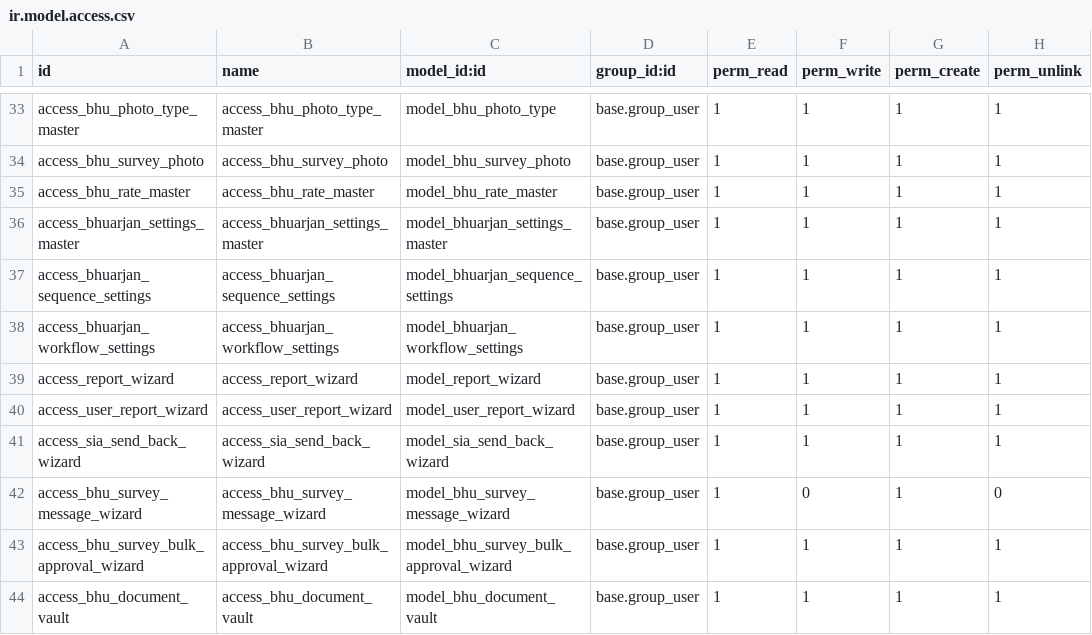
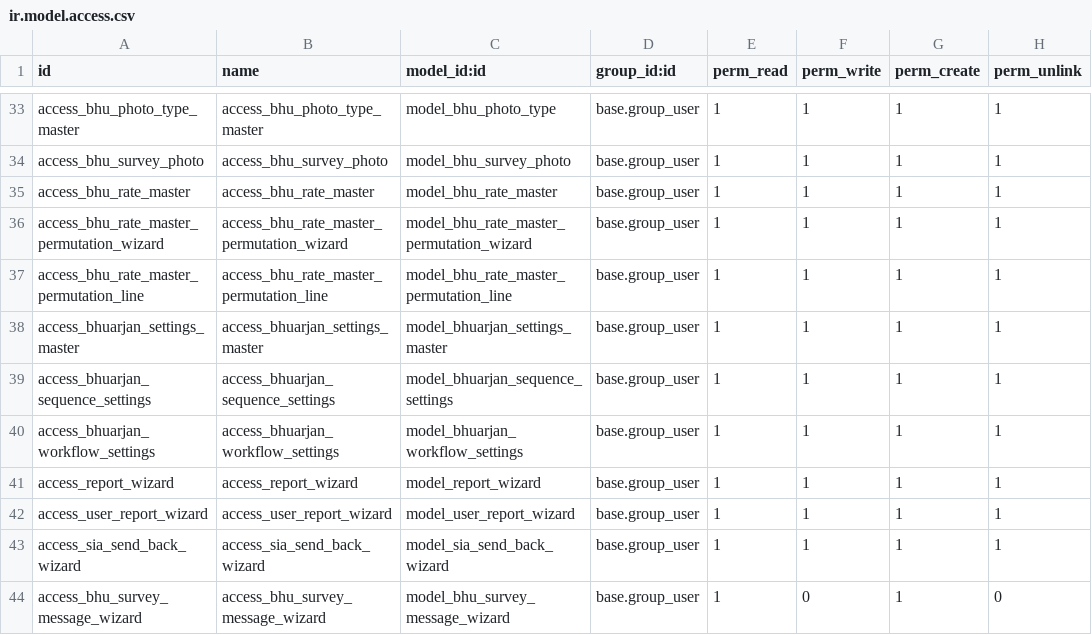
Before and after one commit to saurabhipro/bhuarjan_addons, a CSV file: bhuarjan/security/ir.model.access.csv, drawn as a sheet; only a part is shown, gaps mark what is left out; the shorter side is filled out with more unchanged rows; the diff names each change by its address in the sheet, - before the commit and + after, or states it on an @@ line.

Commit message:
Rate Master

```diff
--- a/bhuarjan/security/ir.model.access.csv
+++ b/bhuarjan/security/ir.model.access.csv
+row 36: access_bhu_rate_master_permutation_wizard | access_bhu_rate_master_permutation_wizard | model_bhu_rate_master_permutation_wizard | base.group_user | 1 | 1 | 1 | 1
+row 37: access_bhu_rate_master_permutation_line | access_bhu_rate_master_permutation_line | model_bhu_rate_master_permutation_line | base.group_user | 1 | 1 | 1 | 1
```
Also changed, not shown: 3 other files.
